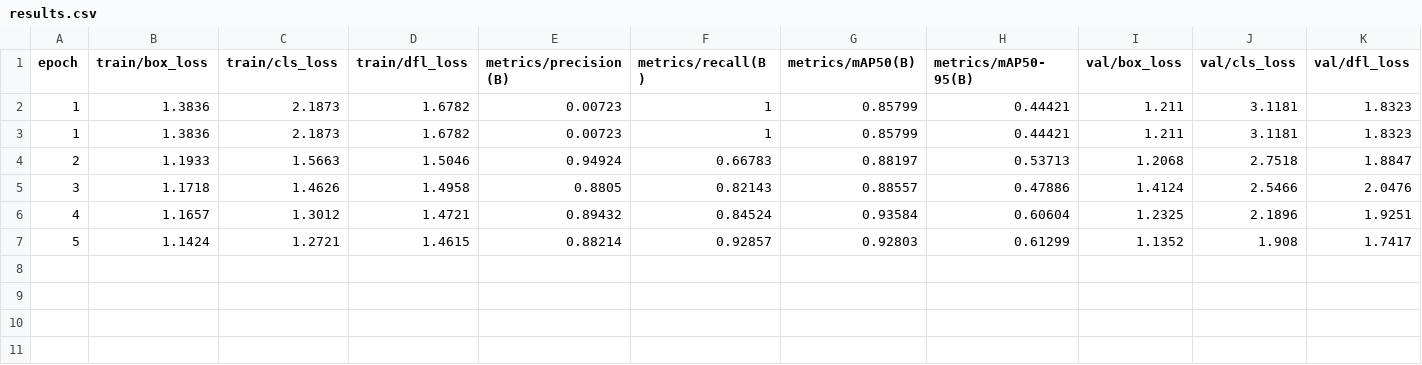
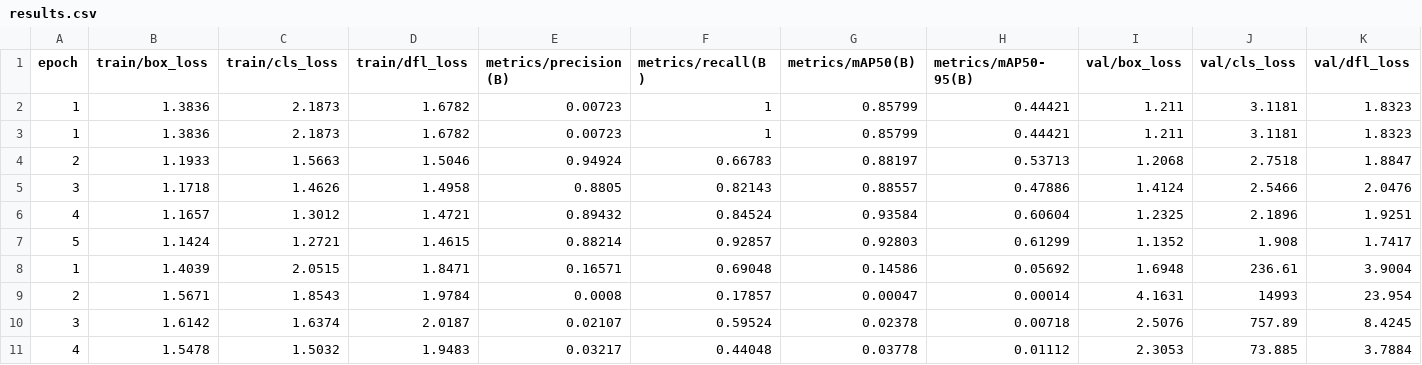
Before and after one commit to kafisatz/lego-minifigures, a CSV file: runs/detect/train/results.csv, drawn as a sheet; only a part is shown; rows hold the shown columns only; the diff names each change by its address in the sheet, - before the commit and + after, or states it on an @@ line.

```diff
--- a/runs/detect/train/results.csv
+++ b/runs/detect/train/results.csv
+row 8: 1 | 1.4039 | 2.0515 | 1.8471 | 0.16571 | 0.69048 | 0.14586 | 0.05692 | 1.6948 | 236.61 | 3.9004
+row 9: 2 | 1.5671 | 1.8543 | 1.9784 | 0.0008 | 0.17857 | 0.00047 | 0.00014 | 4.1631 | 14993 | 23.954
+row 10: 3 | 1.6142 | 1.6374 | 2.0187 | 0.02107 | 0.59524 | 0.02378 | 0.00718 | 2.5076 | 757.89 | 8.4245
+row 11: 4 | 1.5478 | 1.5032 | 1.9483 | 0.03217 | 0.44048 | 0.03778 | 0.01112 | 2.3053 | 73.885 | 3.7884
```
Also changed, not shown: 5 other files.
